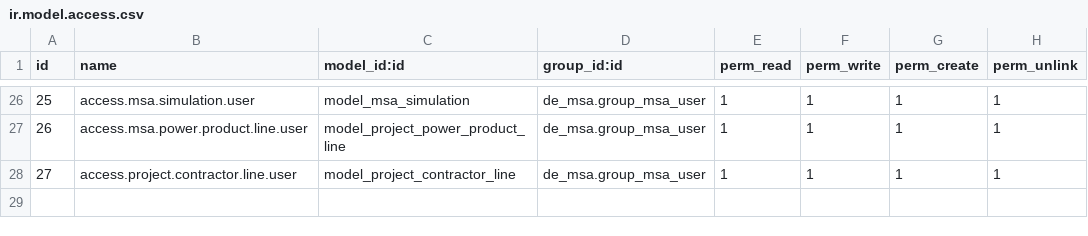
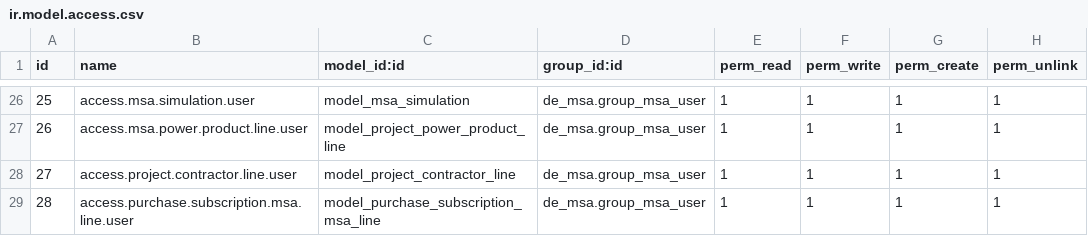
Before and after one commit to farhanrashad/demo-igt1401, a CSV file: de_msa/security/ir.model.access.csv, drawn as a sheet; only a part is shown, gaps mark what is left out; the diff names each change by its address in the sheet, - before the commit and + after, or states it on an @@ line.

```diff
--- a/de_msa/security/ir.model.access.csv
+++ b/de_msa/security/ir.model.access.csv
+row 29: 28 | access.purchase.subscription.msa.line.user | model_purchase_subscription_msa_line | de_msa.group_msa_user | 1 | 1 | 1 | 1
```
Also changed, not shown: 4 other files.
